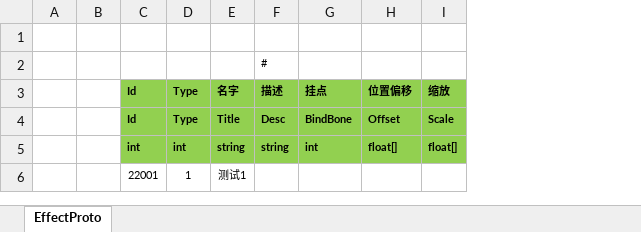
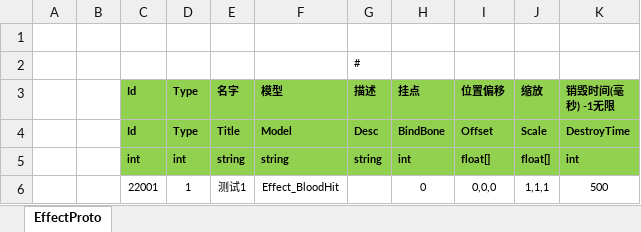
Before and after one commit to classdraw/ETMMO, an Excel workbook: ET-release8.1/Unity/Assets/Config/Excel/EffectConfig.xlsx, sheet EffectProto, drawn as a sheet; values as stored, in another font and other column widths than the file's, no borders; addresses are those after the commit; the diff names each change by its address in the sheet, - before the commit and + after, or states it on an @@ line.

```diff
--- a/ET-release8.1/Unity/Assets/Config/Excel/EffectConfig.xlsx (sheet EffectProto)
+++ b/ET-release8.1/Unity/Assets/Config/Excel/EffectConfig.xlsx (sheet EffectProto)
+column F (模型), rows 4-6: Model | string | Effect_BloodHit
+column K (销毁时间(毫秒) -1无限), rows 4-6: DestroyTime | int | 500
-H6 (挂点): (empty)
+H6 (挂点): 0
-I6 (位置偏移): (empty)
+I6 (位置偏移): 0,0,0
-J6 (缩放): (empty)
+J6 (缩放): 1,1,1
```
Also changed, not shown: ET-release8.1/Unity/Assets/Config/Excel/CastConfig.xlsx, 51 other files.
